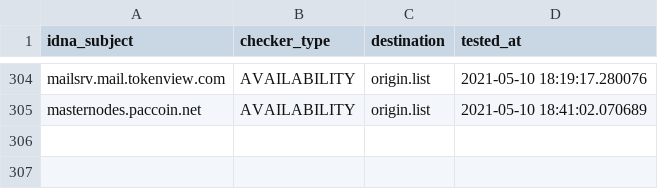
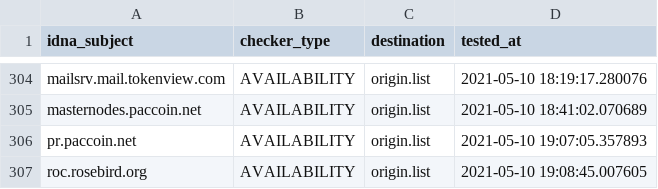
Before and after one commit to dead-hosts/CoinBlockersLists-hosts_optional_git_ZeroDot1, a CSV file: .pyfunceble/inactive.csv, drawn as a sheet; only a part is shown, gaps mark what is left out; the diff names each change by its address in the sheet, - before the commit and + after, or states it on an @@ line.

Commit message:
[Autosave][Dead-Hosts::CoinBlockersLists-hosts_optional_git_ZeroDot1]
WZZ2iXPOOr1PCF6T0EeK4bB4

```diff
--- a/.pyfunceble/inactive.csv
+++ b/.pyfunceble/inactive.csv
+row 306: pr.paccoin.net | AVAILABILITY | origin.list | 2021-05-10 19:07:05.357893
+row 307: roc.rosebird.org | AVAILABILITY | origin.list | 2021-05-10 19:08:45.007605
```
Also changed, not shown: .pyfunceble/whois.csv, output/origin.list/continue.csv, 8 other files.
